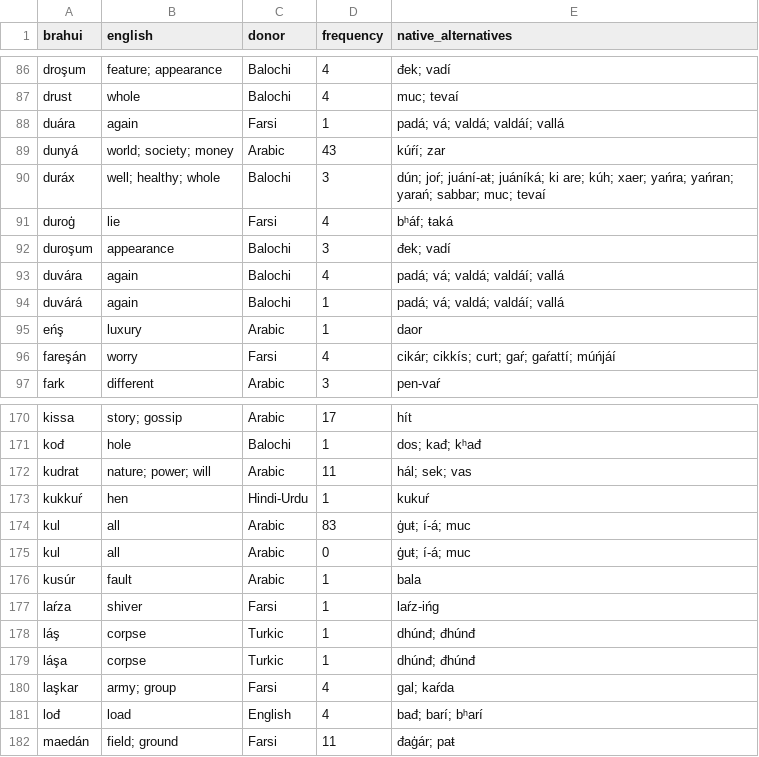
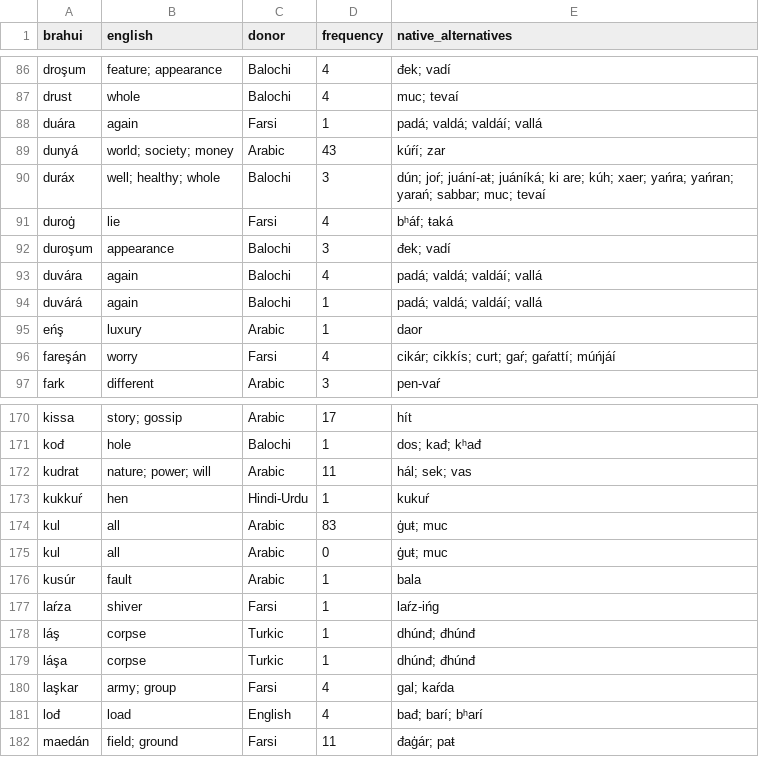
Before and after one commit to lalm648/toolswebsite, a TSV file: data/brahui-loanwords.tsv, drawn as a sheet; only a part is shown, gaps mark what is left out.

```diff
--- a/data/brahui-loanwords.tsv
+++ b/data/brahui-loanwords.tsv
@@ -87,3 +87,3 @@ droşum	feature; appearance	Balochi	4	đek; vadí
 drust	whole	Balochi	4	muc; tevaí
-duára	again	Farsi	1	padá; vá; valdá; valdáí; vallá
+duára	again	Farsi	1	padá; valdá; valdáí; vallá
 dunyá	world; society; money	Arabic	43	kúŕí; zar
@@ -92,4 +92,4 @@ duroģ	lie	Farsi	4	bʰáf; ŧaká
 duroşum	appearance	Balochi	3	đek; vadí
-duvára	again	Balochi	4	padá; vá; valdá; valdáí; vallá
-duvárá	again	Balochi	1	padá; vá; valdá; valdáí; vallá
+duvára	again	Balochi	4	padá; valdá; valdáí; vallá
+duvárá	again	Balochi	1	padá; valdá; valdáí; vallá
 eńş	luxury	Arabic	1	daor
@@ -173,4 +173,4 @@ kudrat	nature; power; will	Arabic	11	hál; sek; vas
 kukkuŕ	hen	Hindi-Urdu	1	kukuŕ
-kul	all	Arabic	83	ģuŧ; í-á; muc
-kul	all	Arabic	0	ģuŧ; í-á; muc
+kul	all	Arabic	83	ģuŧ; muc
+kul	all	Arabic	0	ģuŧ; muc
 kusúr	fault	Arabic	1	bala
```
Also changed, not shown: 2 other files.
